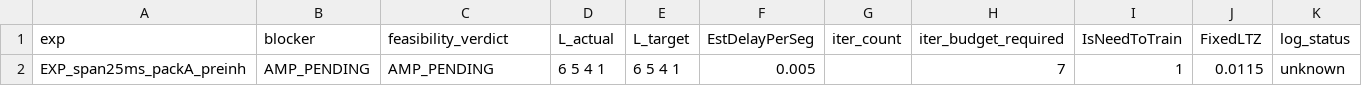
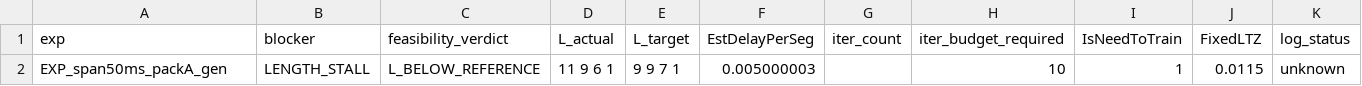
Before and after one commit to aicommunity/Nmsdk-Bin, a CSV file: Configs/SpikeSamples/StructTrain/SelectivityAsymRm/stall_latest.csv, drawn as a sheet; removed rows and columns are numbered as before the commit, all else as after; the diff names each change by its address in the sheet, - before the commit and + after, or states it on an @@ line.

```diff
--- a/Configs/SpikeSamples/StructTrain/SelectivityAsymRm/stall_latest.csv
+++ b/Configs/SpikeSamples/StructTrain/SelectivityAsymRm/stall_latest.csv
-row 2: EXP_span25ms_packA_preinh | AMP_PENDING | AMP_PENDING | 6 5 4 1 | 6 5 4 1 | 0.005 |  | 7 | 1 | 0.0115 | unknown
+row 2: EXP_span50ms_packA_gen | LENGTH_STALL | L_BELOW_REFERENCE | 11 9 6 1 | 9 9 7 1 | 0.005000003 |  | 10 | 1 | 0.0115 | unknown
```
Also changed, not shown: 58 other files.
